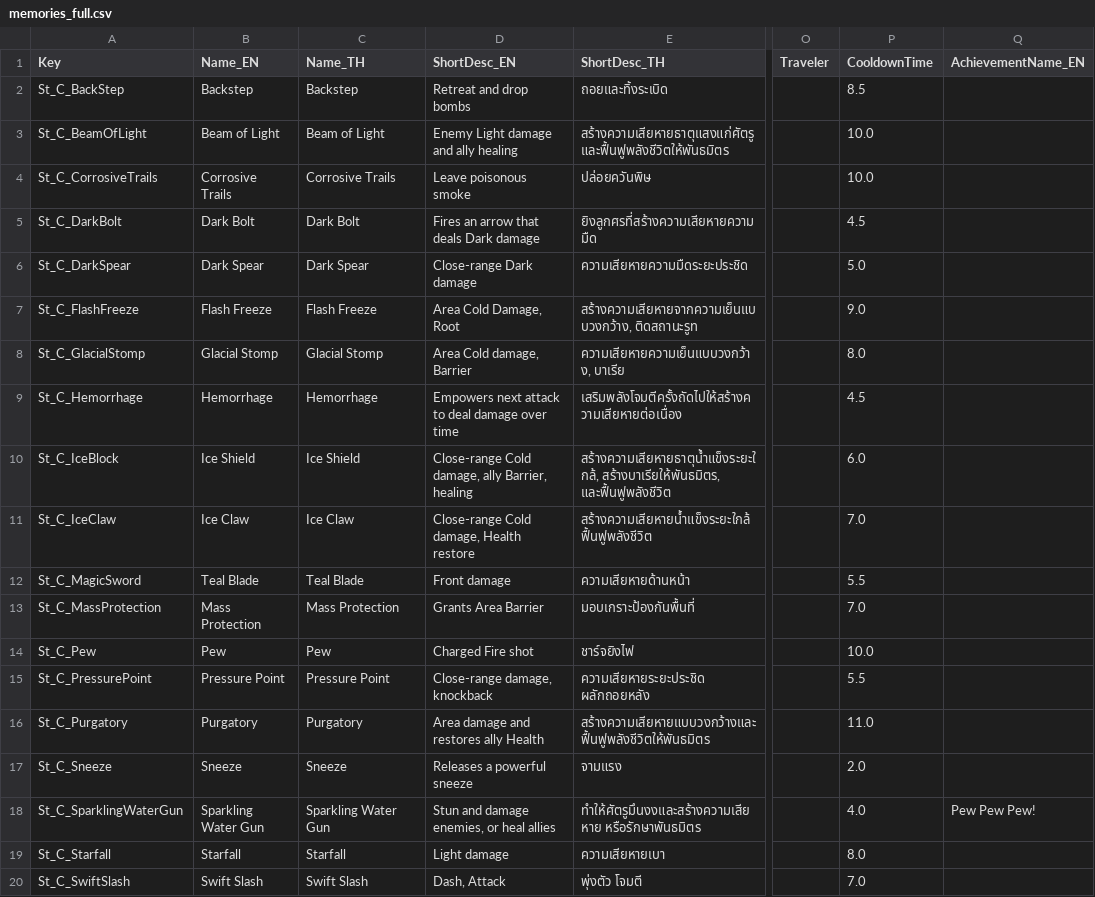
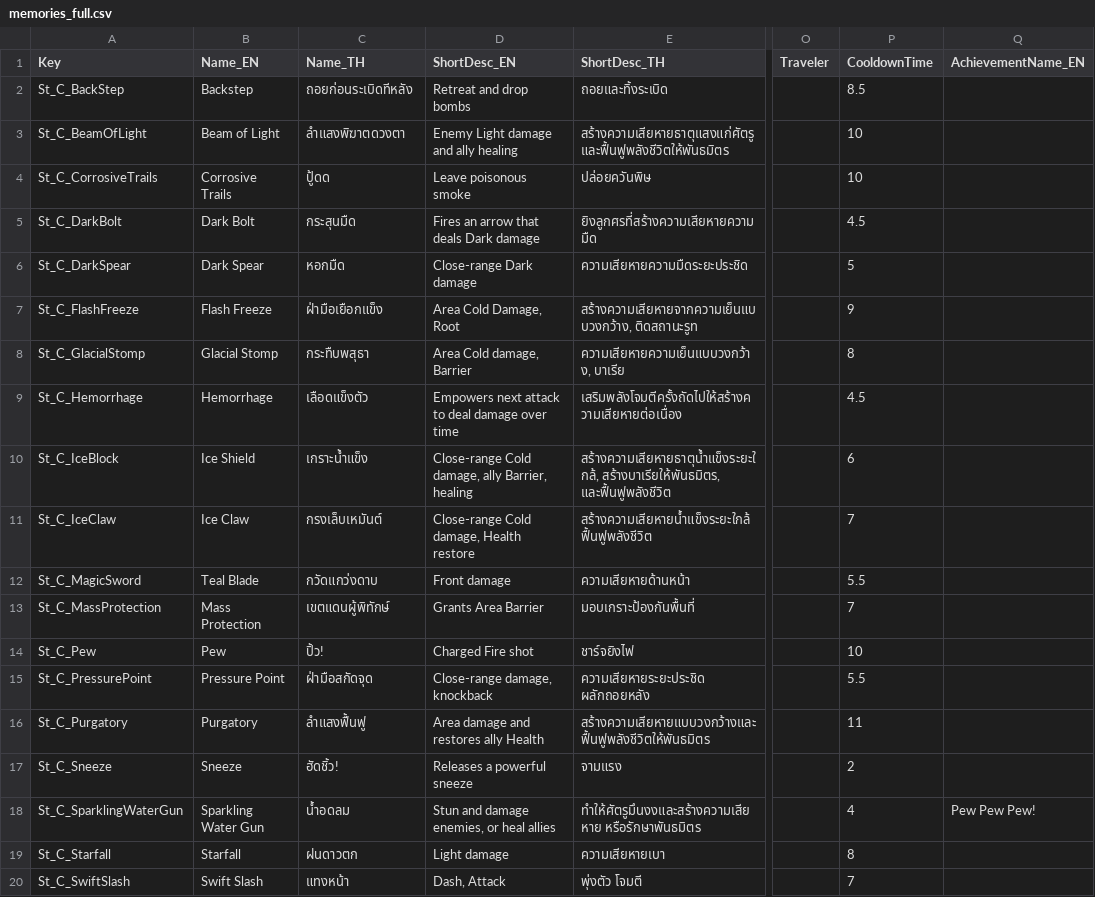
Before and after one commit to panwan1040/ThaiTranslation, a CSV file: translations/memories_full.csv, drawn as a sheet; only a part is shown, gaps mark what is left out; the diff covers the shown part only; the diff names each change by its address in the sheet, - before the commit and + after, or states it on an @@ line.

```diff
--- a/translations/memories_full.csv
+++ b/translations/memories_full.csv
-C2 (Name_TH): Backstep
+C2 (Name_TH): ถอยก่อนระเบิดทีหลัง
-C3 (Name_TH): Beam of Light
+C3 (Name_TH): ลำแสงพิฆาตดวงตา
-P3:P4 (CooldownTime): 10.0
+P3:P4 (CooldownTime): 10
-C4 (Name_TH): Corrosive Trails
+C4 (Name_TH): ปู้ดด
-C5 (Name_TH): Dark Bolt
+C5 (Name_TH): กระสุนมืด
-C6 (Name_TH): Dark Spear
+C6 (Name_TH): หอกมืด
-P6 (CooldownTime): 5.0
+P6 (CooldownTime): 5
-C7 (Name_TH): Flash Freeze
+C7 (Name_TH): ฝ่ามือเยือกแข็ง
-P7 (CooldownTime): 9.0
+P7 (CooldownTime): 9
-C8 (Name_TH): Glacial Stomp
+C8 (Name_TH): กระทืบพสุธา
-P8 (CooldownTime): 8.0
+P8 (CooldownTime): 8
-C9 (Name_TH): Hemorrhage
+C9 (Name_TH): เลือดแข็งตัว
-C10 (Name_TH): Ice Shield
+C10 (Name_TH): เกราะน้ำแข็ง
-P10 (CooldownTime): 6.0
+P10 (CooldownTime): 6
-C11 (Name_TH): Ice Claw
+C11 (Name_TH): กรงเล็บเหมันต์
-P11 (CooldownTime): 7.0
+P11 (CooldownTime): 7
-C12 (Name_TH): Teal Blade
+C12 (Name_TH): กวัดแกว่งดาบ
-C13 (Name_TH): Mass Protection
+C13 (Name_TH): เขตแดนผู้พิทักษ์
-P13 (CooldownTime): 7.0
+P13 (CooldownTime): 7
-C14 (Name_TH): Pew
+C14 (Name_TH): ปิ้ว!
-P14 (CooldownTime): 10.0
+P14 (CooldownTime): 10
-C15 (Name_TH): Pressure Point
+C15 (Name_TH): ฝ่ามือสกัดจุด
-C16 (Name_TH): Purgatory
+C16 (Name_TH): ลำแสงฟื้นฟู
-P16 (CooldownTime): 11.0
+P16 (CooldownTime): 11
-C17 (Name_TH): Sneeze
+C17 (Name_TH): ฮัดชิ้ว!
-P17 (CooldownTime): 2.0
+P17 (CooldownTime): 2
-C18 (Name_TH): Sparkling Water Gun
+C18 (Name_TH): น้ำอดลม
-P18 (CooldownTime): 4.0
+P18 (CooldownTime): 4
-C19 (Name_TH): Starfall
+C19 (Name_TH): ฝนดาวตก
-P19 (CooldownTime): 8.0
+P19 (CooldownTime): 8
-C20 (Name_TH): Swift Slash
+C20 (Name_TH): แทงหน้า
-P20 (CooldownTime): 7.0
+P20 (CooldownTime): 7
```
Also changed, not shown: 142 edited cells elsewhere in this file, translations/essences_full.csv, translations/travelers_full.csv, 3 other files.
